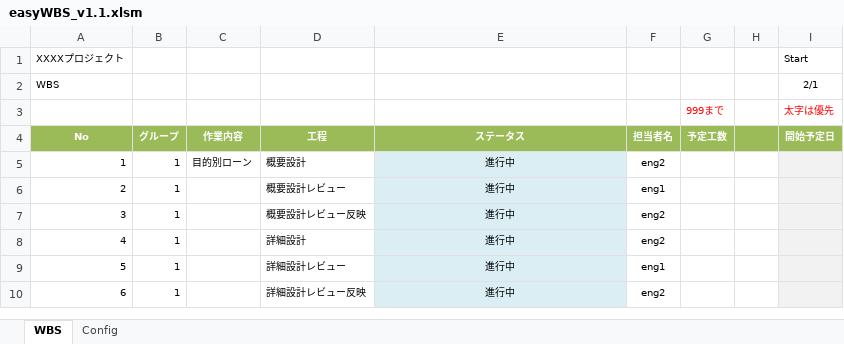
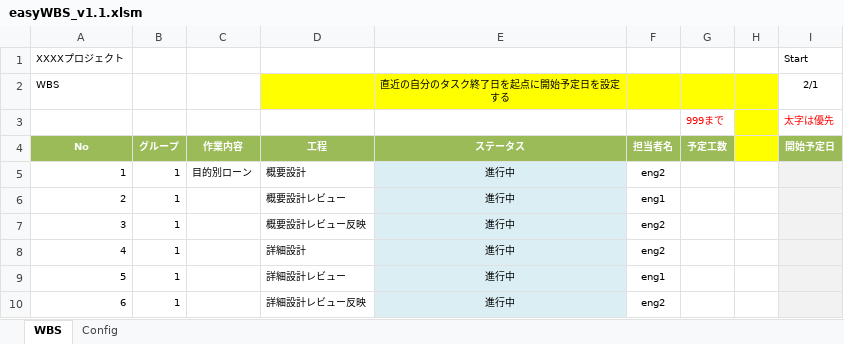
Before and after one commit to kktrip/excel, an Excel workbook: easyWBS_v1.1.xlsm, sheet WBS, drawn as a sheet; only a part is shown; values as stored, in another font and other column widths than the file's, no borders; charts and pictures not drawn; the diff names each change by its address in the sheet, - before the commit and + after, or states it on an @@ line.

Commit message:
Add files via upload

```diff
--- a/easyWBS_v1.1.xlsm (sheet WBS)
+++ b/easyWBS_v1.1.xlsm (sheet WBS)
-D2:H2 fill: none
+D2:H2 fill: #FFFF00
-E2: (empty)
+E2: 直近の自分のタスク終了日を起点に開始予定日を設定する
-H3 fill: none
+H3 fill: #FFFF00
-H4 fill: #9BBB59
+H4 fill: #FFFF00
```
